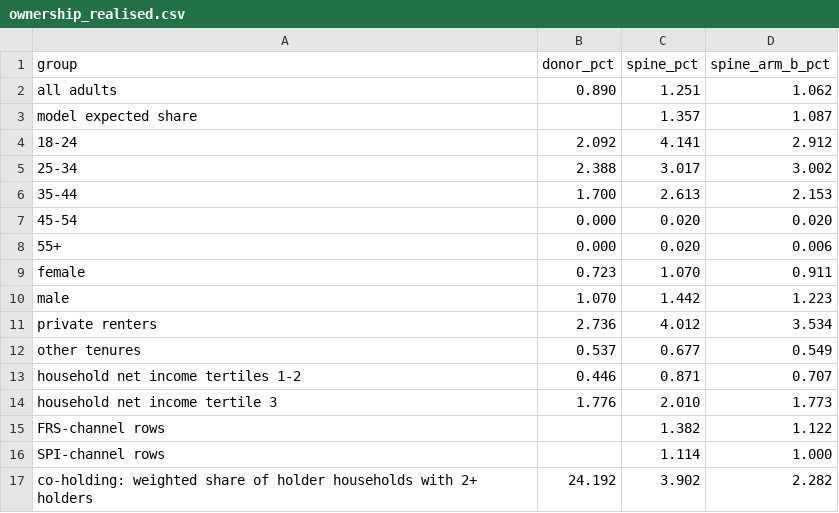
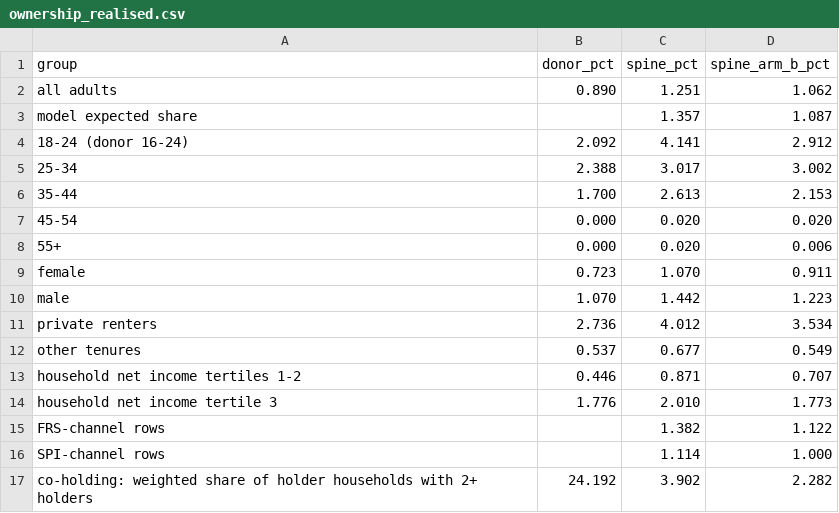
Before and after one commit to PolicyEngine/microcosm, a CSV file: docs/evidence/uk-lisa-1003/ownership_realised.csv, drawn as a sheet.

```diff
--- a/docs/evidence/uk-lisa-1003/ownership_realised.csv
+++ b/docs/evidence/uk-lisa-1003/ownership_realised.csv
@@ -3,3 +3,3 @@ all adults,0.890,1.251,1.062
 model expected share,,1.357,1.087
-18-24,2.092,4.141,2.912
+18-24 (donor 16-24),2.092,4.141,2.912
 25-34,2.388,3.017,3.002
```
Also changed, not shown: docs/evidence/uk-lisa-1003/financial_draws_by_age.csv, docs/evidence/uk-lisa-1003/ownership_model_comparison.csv, 3 other files.
